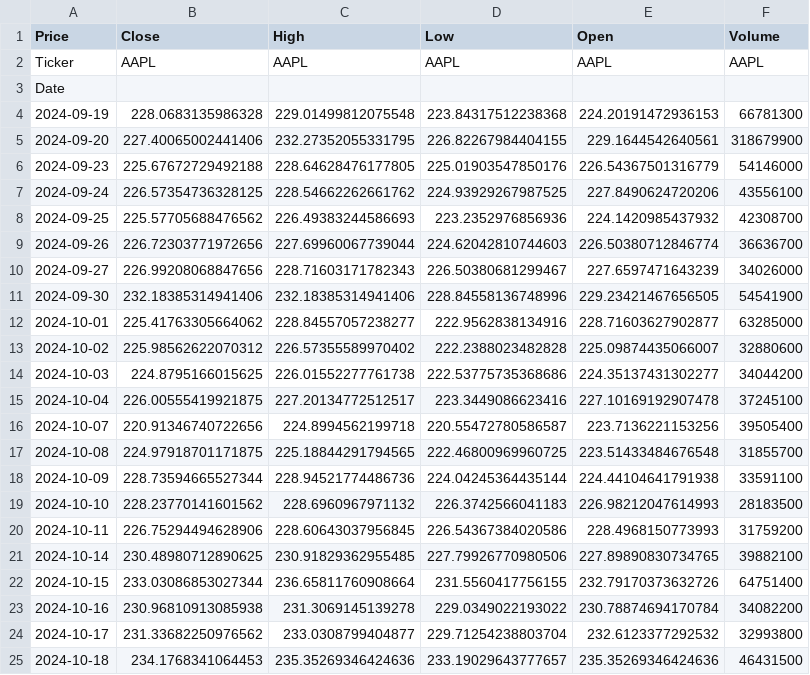
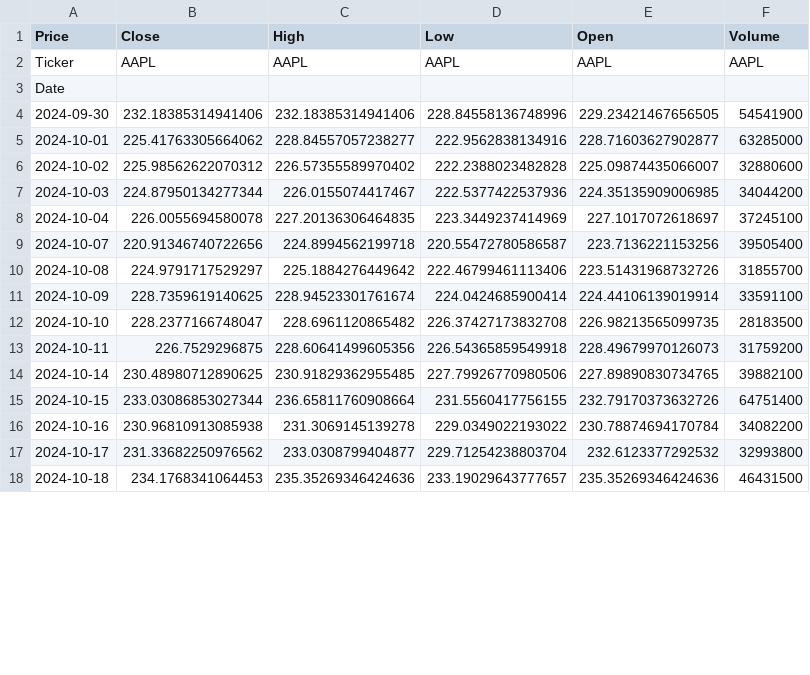
Before and after one commit to soham29640/Volatility_Predictor_App, a CSV file: data/raw/AAPL.csv, drawn as a sheet; only a part is shown; the diff covers the shown part only.

```diff
--- a/data/raw/AAPL.csv
+++ b/data/raw/AAPL.csv
@@ -3,9 +3,2 @@ Ticker,AAPL,AAPL,AAPL,AAPL,AAPL
 Date,,,,,
-2024-09-19,228.0683135986328,229.01499812075548,223.84317512238368,224.20191472936153,66781300
-2024-09-20,227.40065002441406,232.27352055331795,226.82267984404155,229.1644542640561,318679900
-2024-09-23,225.67672729492188,228.64628476177805,225.01903547850176,226.54367501316779,54146000
-2024-09-24,226.57354736328125,228.54662262661762,224.93929267987525,227.8490624720206,43556100
-2024-09-25,225.57705688476562,226.49383244586693,223.2352976856936,224.1420985437932,42308700
-2024-09-26,226.72303771972656,227.69960067739044,224.62042810744603,226.50380712846774,36636700
-2024-09-27,226.99208068847656,228.71603171782343,226.50380681299467,227.6597471643239,34026000
 2024-09-30,232.18385314941406,232.18385314941406,228.84558136748996,229.23421467656505,54541900
@@ -13,9 +6,9 @@ Date,,,,,
 2024-10-02,225.98562622070312,226.57355589970402,222.2388023482828,225.09874435066007,32880600
-2024-10-03,224.8795166015625,226.01552277761738,222.53775735368686,224.35137431302277,34044200
-2024-10-04,226.00555419921875,227.20134772512517,223.3449086623416,227.10169192907478,37245100
+2024-10-03,224.87950134277344,226.0155074417467,222.5377422537936,224.35135909006985,34044200
+2024-10-04,226.0055694580078,227.20136306464835,223.3449237414969,227.1017072618697,37245100
 2024-10-07,220.91346740722656,224.8994562199718,220.55472780586587,223.7136221153256,39505400
-2024-10-08,224.97918701171875,225.18844291794565,222.46800969960725,223.51433484676548,31855700
-2024-10-09,228.73594665527344,228.94521774486736,224.04245364435144,224.44104641791938,33591100
-2024-10-10,228.23770141601562,228.6960967971132,226.3742566041183,226.98212047614993,28183500
-2024-10-11,226.75294494628906,228.60643037956845,226.54367384020586,228.4968150773993,31759200
+2024-10-08,224.9791717529297,225.1884276449642,222.46799461113406,223.51431968732726,31855700
+2024-10-09,228.7359619140625,228.94523301761674,224.0424685900414,224.44106139019914,33591100
+2024-10-10,228.2377166748047,228.6961120865482,226.37427173832708,226.98213565099735,28183500
+2024-10-11,226.7529296875,228.60641499605356,226.54365859549918,228.49679970126073,31759200
 2024-10-14,230.48980712890625,230.91829362955485,227.79926770980506,227.89890830734765,39882100
```
Also changed, not shown: 7 added rows and 16 edited cells elsewhere in this file, data/processed/returns.csv, 1 other file.
